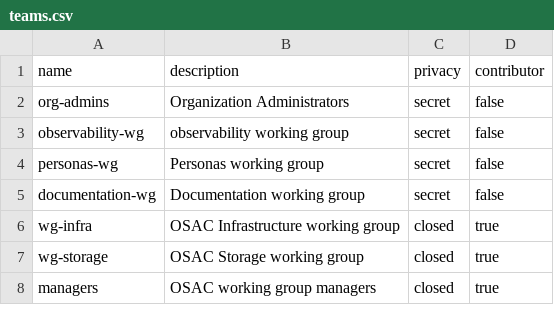
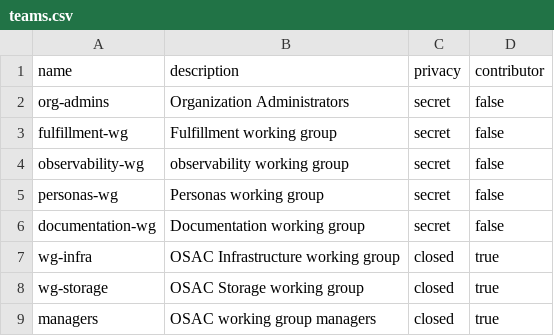
Before and after one commit to eliorerz/github-config, a CSV file: teams.csv, drawn as a sheet; only a part is shown; the diff names each change by its address in the sheet, - before the commit and + after, or states it on an @@ line.

```diff
--- a/teams.csv
+++ b/teams.csv
+row 3: fulfillment-wg | Fulfillment working group | secret | false
```
Also changed, not shown: 2 other files.
